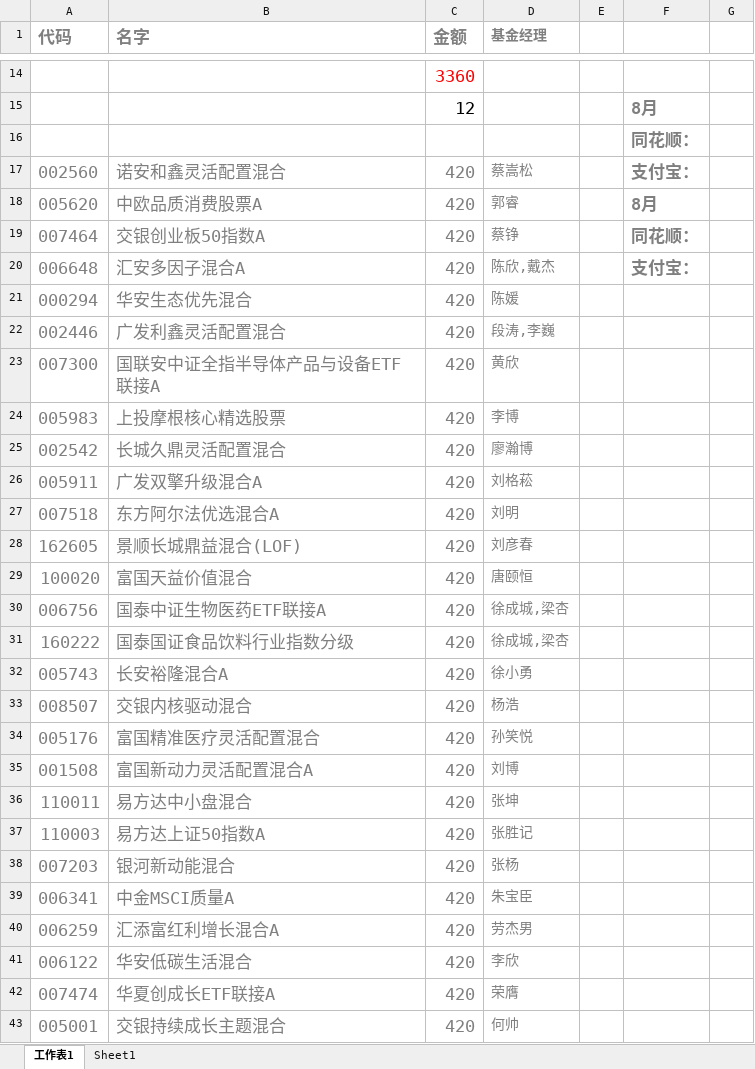
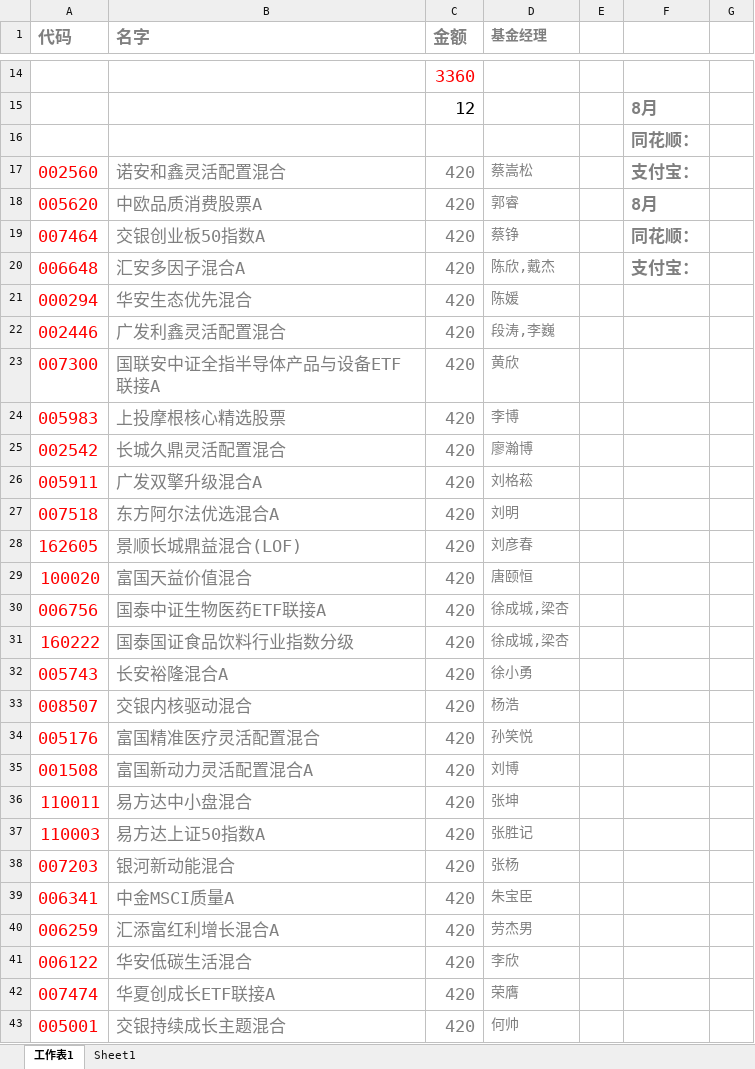
Before and after one commit to lijiadashaoye/jijinfenxi, an Excel workbook: 定投.xlsx, sheet 工作表1, drawn as a sheet; only a part is shown, gaps mark what is left out; values as stored, in another font and other column widths than the file's, no borders; the diff covers the shown part only; the diff names each change by its address in the sheet, - before the commit and + after, or states it on an @@ line.

```diff
--- a/定投.xlsx (sheet 工作表1)
+++ b/定投.xlsx (sheet 工作表1)
-A17:A43 text colour: #7F7F7F
+A17:A43 text colour: #FF0000
```
Also changed, not shown: 1 added row, 1 removed row, 13 edited cells and cell formats elsewhere in this sheet, sheet Sheet1, formulas that keep their value, 1 other file.
